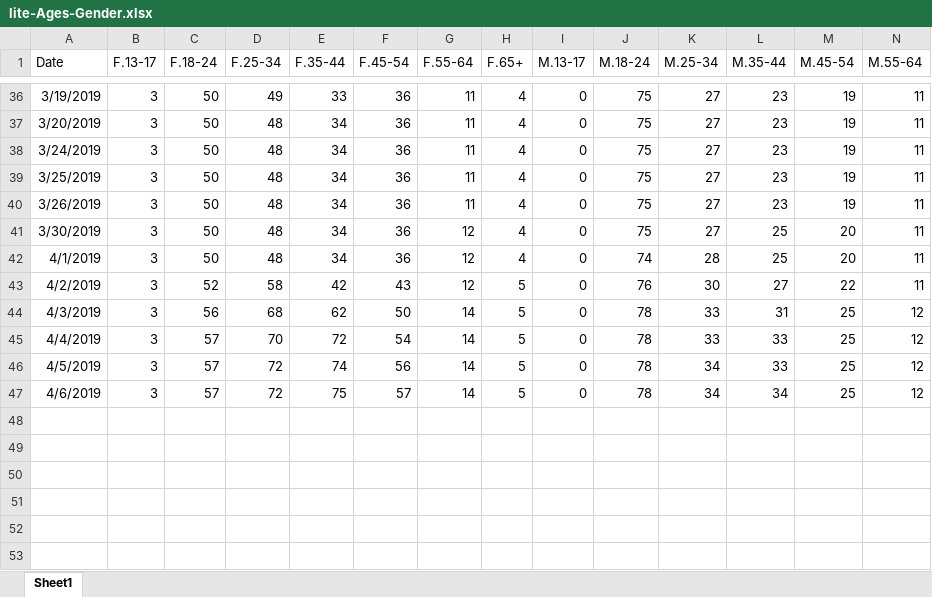
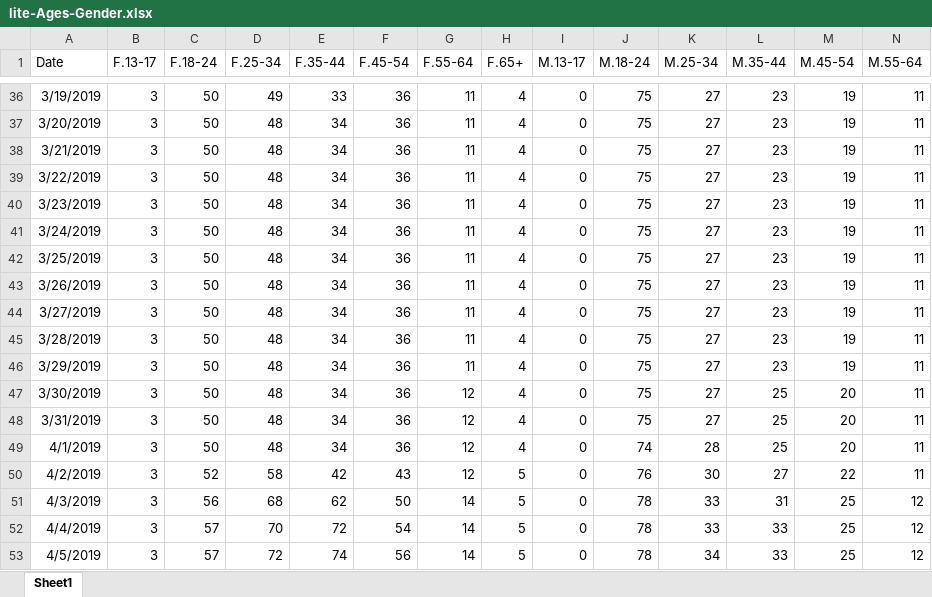
Before and after one commit to gioandreou/thesis-auth, an Excel workbook: excels/lite/lite-Ages-Gender.xlsx, sheet Sheet1, drawn as a sheet; only a part is shown, gaps mark what is left out; the shorter side is filled out with more unchanged rows; values as stored, in another font and other column widths than the file's, no borders; rows hold the shown columns only; the diff names each change by its address in the sheet, - before the commit and + after, or states it on an @@ line.

```diff
--- a/excels/lite/lite-Ages-Gender.xlsx (sheet Sheet1)
+++ b/excels/lite/lite-Ages-Gender.xlsx (sheet Sheet1)
+row 38: 3/21/2019 | 3 | 50 | 48 | 34 | 36 | 11 | 4 | 0 | 75 | 27 | 23 | 19 | 11
+row 39: 3/22/2019 | 3 | 50 | 48 | 34 | 36 | 11 | 4 | 0 | 75 | 27 | 23 | 19 | 11
+row 40: 3/23/2019 | 3 | 50 | 48 | 34 | 36 | 11 | 4 | 0 | 75 | 27 | 23 | 19 | 11
+row 44: 3/27/2019 | 3 | 50 | 48 | 34 | 36 | 11 | 4 | 0 | 75 | 27 | 23 | 19 | 11
+row 45: 3/28/2019 | 3 | 50 | 48 | 34 | 36 | 11 | 4 | 0 | 75 | 27 | 23 | 19 | 11
+row 46: 3/29/2019 | 3 | 50 | 48 | 34 | 36 | 11 | 4 | 0 | 75 | 27 | 23 | 19 | 11
+row 48: 3/31/2019 | 3 | 50 | 48 | 34 | 36 | 12 | 4 | 0 | 75 | 27 | 25 | 20 | 11
```
Also changed, not shown: 2 other files.
